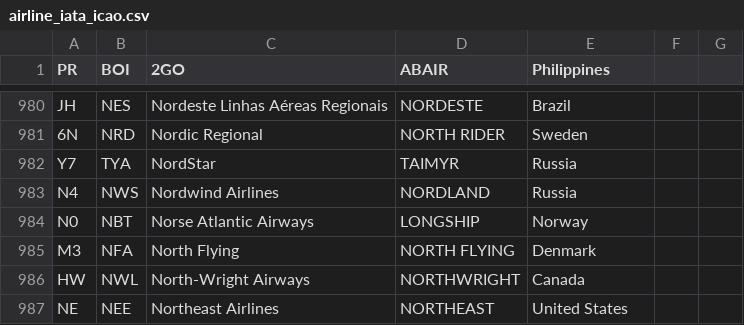
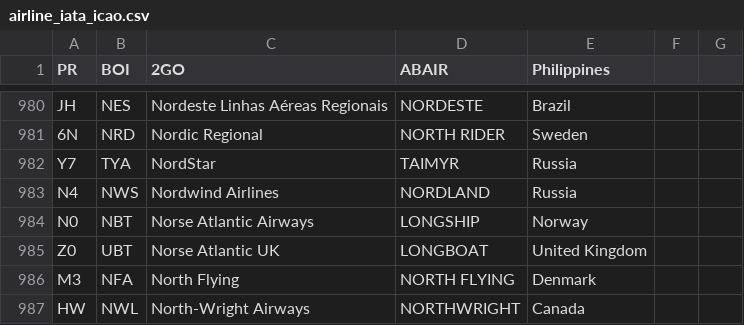
Before and after one commit to shekarpathi/dullesArrivals, a CSV file: airline_iata_icao.csv, drawn as a sheet; only a part is shown, gaps mark what is left out; the shorter side is filled out with more unchanged rows; the diff names each change by its address in the sheet, - before the commit and + after, or states it on an @@ line.

Commit message:
Added Airline IATA / ICAO codes csv file

```diff
--- a/airline_iata_icao.csv
+++ b/airline_iata_icao.csv
+row 985: Z0 | UBT | Norse Atlantic UK | LONGBOAT | United Kingdom
```
